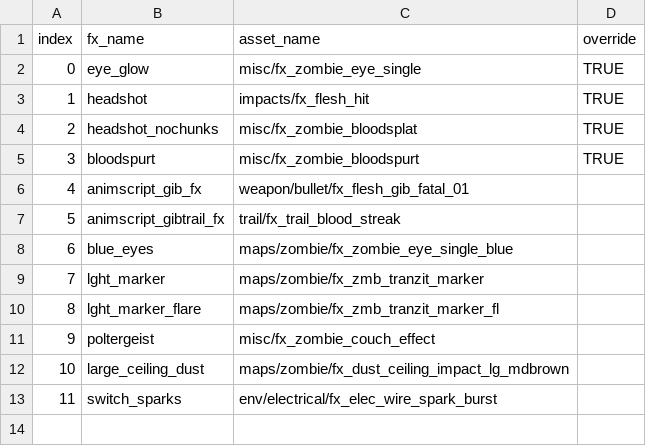
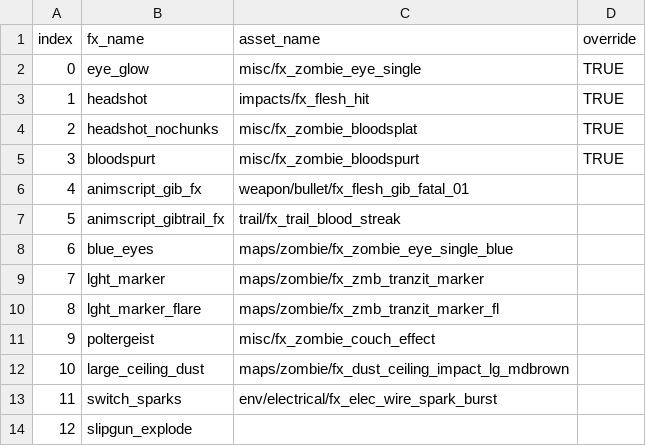
Before and after one commit to JezuzLizard/t6-map-templates, a CSV file: zm_templates/zm_frontend/frontend/zm/include_fx.csv, drawn as a sheet.

```diff
--- a/zm_templates/zm_frontend/frontend/zm/include_fx.csv
+++ b/zm_templates/zm_frontend/frontend/zm/include_fx.csv
@@ -13 +13,2 @@ index,fx_name,asset_name,override
 11,switch_sparks,env/electrical/fx_elec_wire_spark_burst
+12,slipgun_explode,
```
Also changed, not shown: zm_templates/zm_frontend/frontend/zm/add_zombie_weapons.csv, 44 other files.
